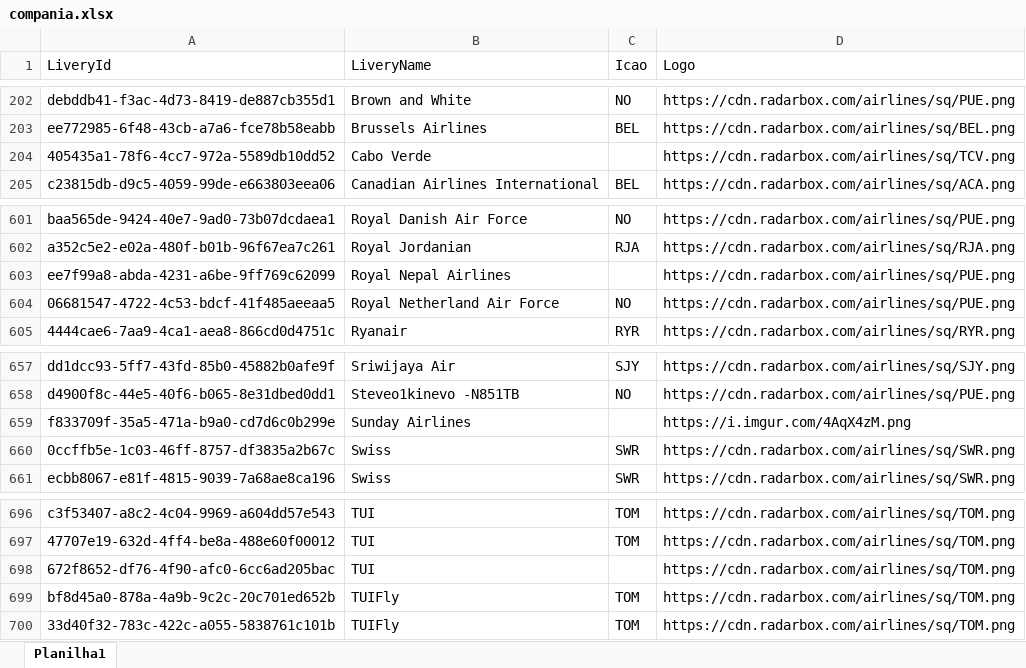
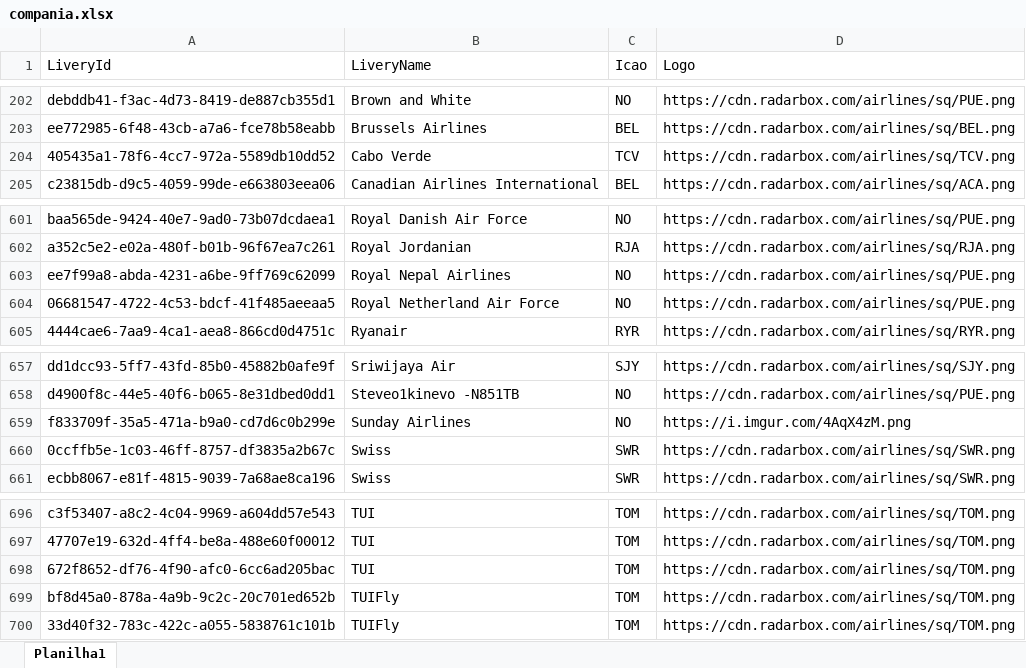
Before and after one commit to Dalmocabral/infinteflightaerobrasil_atc, an Excel workbook: compania.xlsx, sheet Planilha1, drawn as a sheet; only a part is shown, gaps mark what is left out; values as stored, in another font and other column widths than the file's, no cell formats; conditional formats not drawn; the diff covers the shown part only; the diff names each change by its address in the sheet, - before the commit and + after, or states it on an @@ line.

```diff
--- a/compania.xlsx (sheet Planilha1)
+++ b/compania.xlsx (sheet Planilha1)
-C204 (Icao): (empty)
+C204 (Icao): TCV
-C603 (Icao): (empty)
+C603 (Icao): NO
-C659 (Icao): (empty)
+C659 (Icao): NO
-C698 (Icao): (empty)
+C698 (Icao): TOM
```
Also changed, not shown: 18 edited cells elsewhere in this sheet, cell formats, premios.xlsx, 3 other files.
